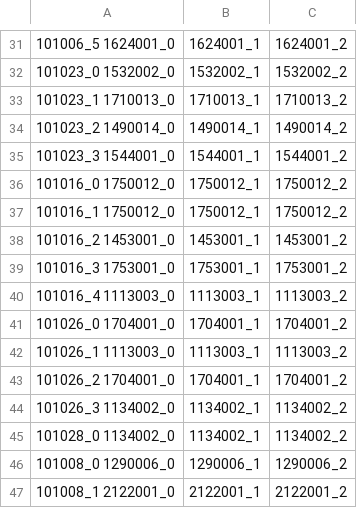
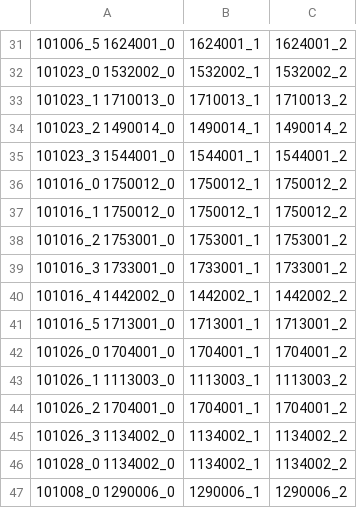
Before and after one commit to QuangBao29/kdl-tool-clone, a CSV file: Assets/_KDL/_GameResources/Configs/Bubble/ConfigBubblePlay.csv, drawn as a sheet; only a part is shown, gaps mark what is left out; the shorter side is filled out with more unchanged rows; removed rows and columns are numbered as before the commit, all else as after; the diff names each change by its address in the sheet, - before the commit and + after, or states it on an @@ line.

Commit message:
Update Config

```diff
--- a/Assets/_KDL/_GameResources/Configs/Bubble/ConfigBubblePlay.csv
+++ b/Assets/_KDL/_GameResources/Configs/Bubble/ConfigBubblePlay.csv
-row 38: 101016_2 1453001_0 | 1453001_1 | 1453001_2
-A38: 101016_3 1753001_0
+A38: 101016_2 1753001_0
-A39: 101016_4 1113003_0
+A39: 101016_3 1733001_0
-B39: 1113003_1
+B39: 1733001_1
-C39: 1113003_2
+C39: 1733001_2
+row 40: 101016_4 1442002_0 | 1442002_1 | 1442002_2
+row 41: 101016_5 1713001_0 | 1713001_1 | 1713001_2
```
Also changed, not shown: Assets/_KDL/_GameResources/Configs/Bubble/ConfigBubblePlayPosition.csv, 3 other files.
